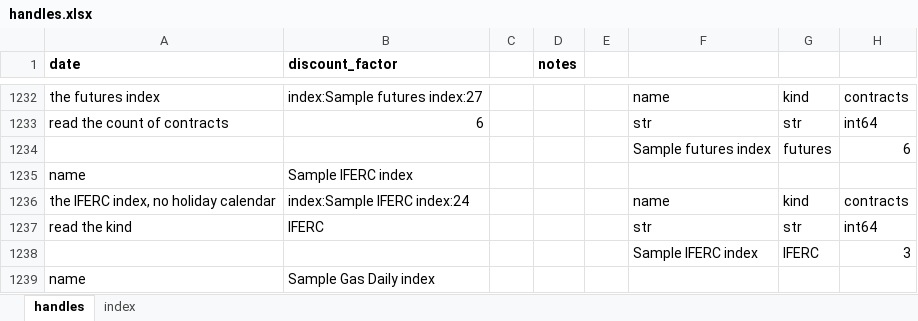
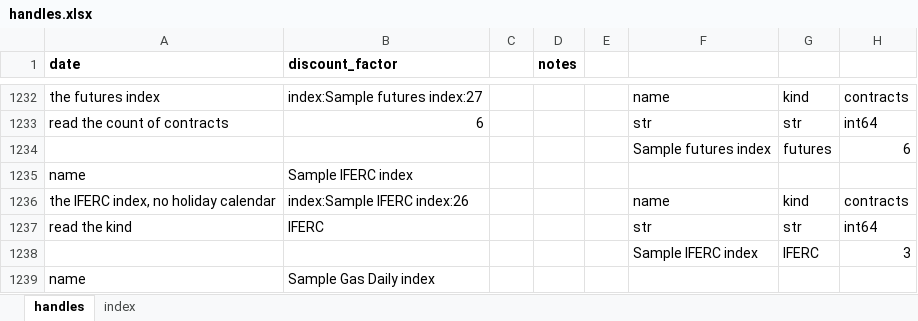
Before and after one commit to gobbles404/catalyst, an Excel workbook: workbooks/handles.xlsx, sheet handles, drawn as a sheet; only a part is shown, gaps mark what is left out; values as stored, in another font and other column widths than the file's, no borders; the diff covers the shown part only; the diff names each change by its address in the sheet, - before the commit and + after, or states it on an @@ line.

```diff
--- a/workbooks/handles.xlsx (sheet handles)
+++ b/workbooks/handles.xlsx (sheet handles)
-B1236 (discount_factor): index:Sample IFERC index:24
+B1236 (discount_factor): index:Sample IFERC index:26
```
Also changed, not shown: 35 edited cells elsewhere in this sheet, sheet index.
